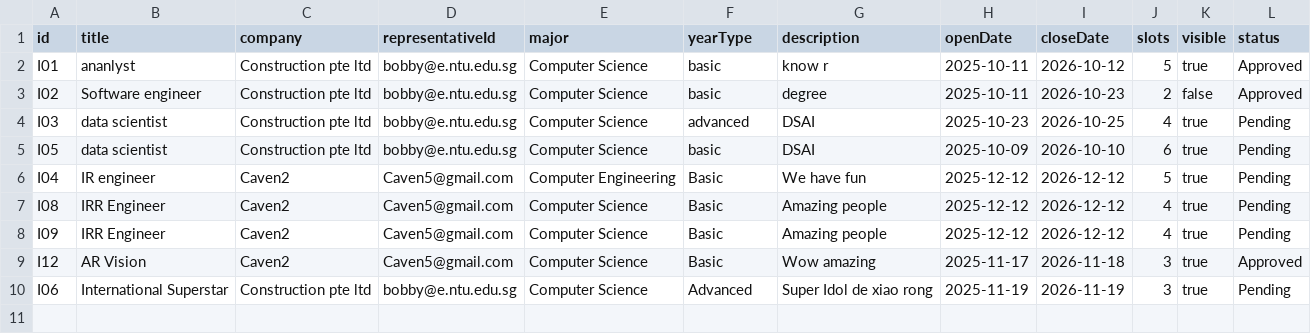
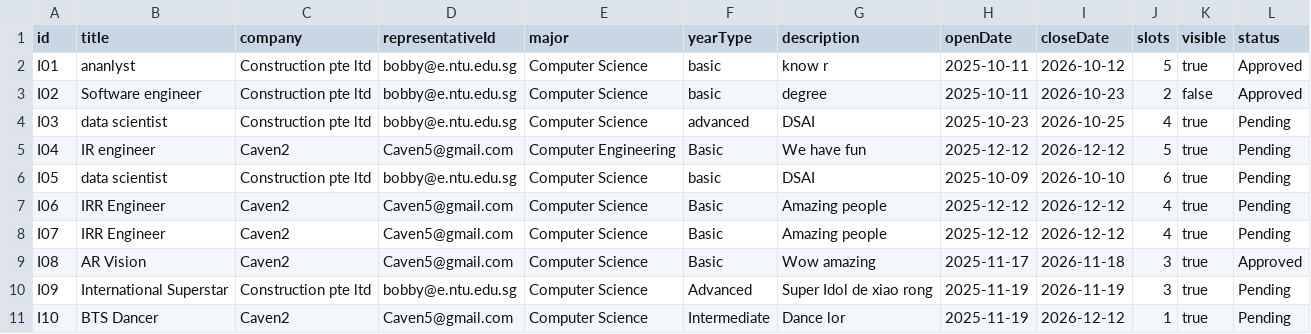
Before and after one commit to ItsYoude/sc2002-project, a CSV file: sc2002_project/src/data/internship_list.csv, drawn as a sheet.

```diff
--- a/sc2002_project/src/data/internship_list.csv
+++ b/sc2002_project/src/data/internship_list.csv
@@ -4,7 +4,8 @@ I02,Software engineer,Construction pte ltd,bobby@e.ntu.edu.sg,Computer Science,b
 I03,data scientist,Construction pte ltd,bobby@e.ntu.edu.sg,Computer Science,advanced,DSAI,2025-10-23,2026-10-25,4,true,Pending
+I04,IR engineer,Caven2,Caven5@gmail.com,Computer Engineering,Basic,We have fun,2025-12-12,2026-12-12,5,true,Pending
 I05,data scientist,Construction pte ltd,bobby@e.ntu.edu.sg,Computer Science,basic,DSAI,2025-10-09,2026-10-10,6,true,Pending
-I04,IR engineer,Caven2,Caven5@gmail.com,Computer Engineering,Basic,We have fun,2025-12-12,2026-12-12,5,true,Pending
-I08,IRR Engineer,Caven2,Caven5@gmail.com,Computer Science,Basic,Amazing people,2025-12-12,2026-12-12,4,true,Pending
-I09,IRR Engineer,Caven2,Caven5@gmail.com,Computer Science,Basic,Amazing people,2025-12-12,2026-12-12,4,true,Pending
-I12,AR Vision,Caven2,Caven5@gmail.com,Computer Science,Basic,Wow amazing,2025-11-17,2026-11-18,3,true,Approved
-I06,International Superstar,Construction pte ltd,bobby@e.ntu.edu.sg,Computer Science,Advanced,Super Idol de xiao rong,2025-11-19,2026-11-19,3,true,Pending
+I06,IRR Engineer,Caven2,Caven5@gmail.com,Computer Science,Basic,Amazing people,2025-12-12,2026-12-12,4,true,Pending
+I07,IRR Engineer,Caven2,Caven5@gmail.com,Computer Science,Basic,Amazing people,2025-12-12,2026-12-12,4,true,Pending
+I08,AR Vision,Caven2,Caven5@gmail.com,Computer Science,Basic,Wow amazing,2025-11-17,2026-11-18,3,true,Approved
+I09,International Superstar,Construction pte ltd,bobby@e.ntu.edu.sg,Computer Science,Advanced,Super Idol de xiao rong,2025-11-19,2026-11-19,3,true,Pending
+I10,BTS Dancer,Caven2,Caven5@gmail.com,Computer Science,Intermediate,Dance lor,2025-11-19,2026-12-12,1,true,Pending
```
Also changed, not shown: 16 other files.
